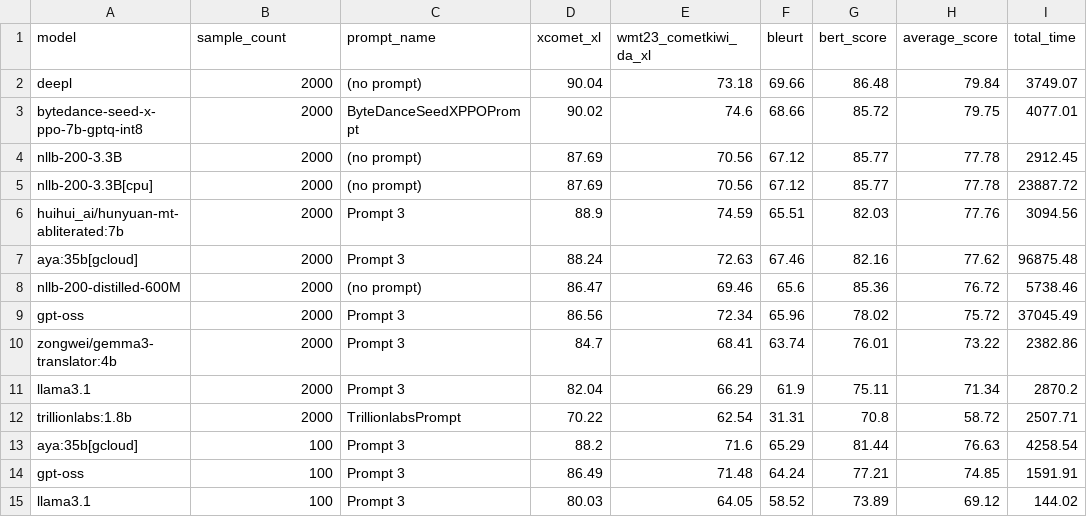
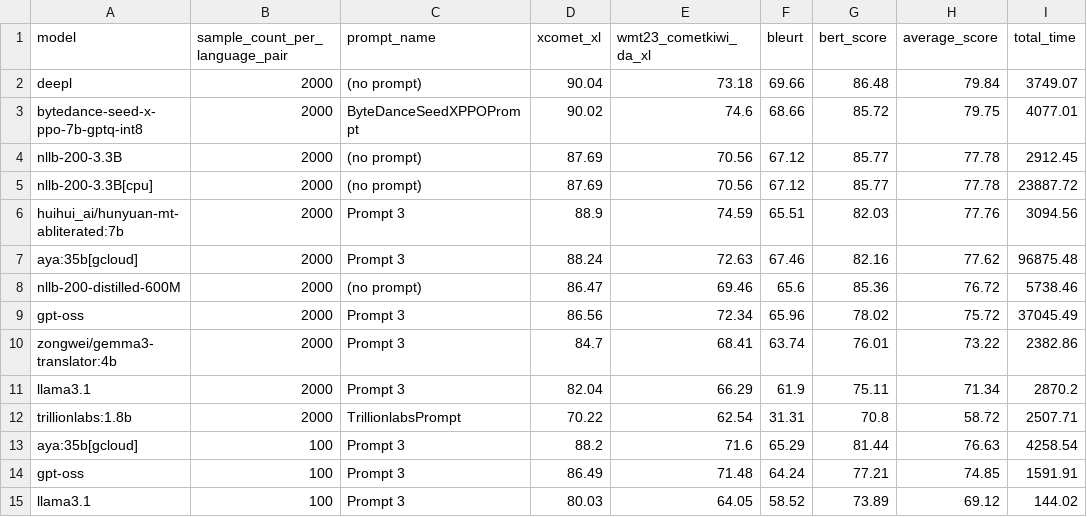
Before and after one commit to ali6parmak/pdf-document-translation, a CSV file: results/model_benchmark_results_summary.csv, drawn as a sheet.

```diff
--- a/results/model_benchmark_results_summary.csv
+++ b/results/model_benchmark_results_summary.csv
@@ -1,2 +1,2 @@
-model,sample_count,prompt_name,xcomet_xl,wmt23_cometkiwi_da_xl,bleurt,bert_score,average_score,total_time
+model,sample_count_per_language_pair,prompt_name,xcomet_xl,wmt23_cometkiwi_da_xl,bleurt,bert_score,average_score,total_time
 deepl,2000,(no prompt),90.04,73.18,69.66,86.48,79.84,3749.07
```
Also changed, not shown: 5 other files.
